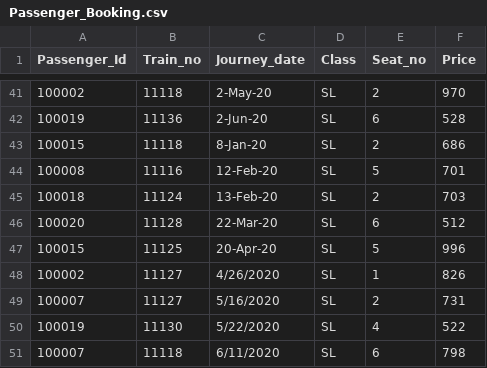
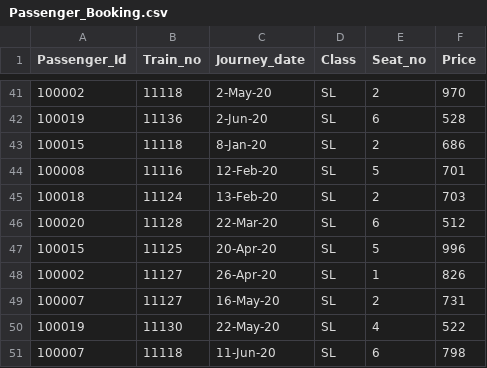
Before and after one commit to shivamkrsarin1996/DB1, a CSV file: Passenger_Booking.csv, drawn as a sheet; only a part is shown, gaps mark what is left out; the diff names each change by its address in the sheet, - before the commit and + after, or states it on an @@ line.

Commit message:
Update Passenger_Booking.csv

```diff
--- a/Passenger_Booking.csv
+++ b/Passenger_Booking.csv
-C48 (Journey_date): 4/26/2020
+C48 (Journey_date): 26-Apr-20
-C49 (Journey_date): 5/16/2020
+C49 (Journey_date): 16-May-20
-C50 (Journey_date): 5/22/2020
+C50 (Journey_date): 22-May-20
-C51 (Journey_date): 6/11/2020
+C51 (Journey_date): 11-Jun-20
```
